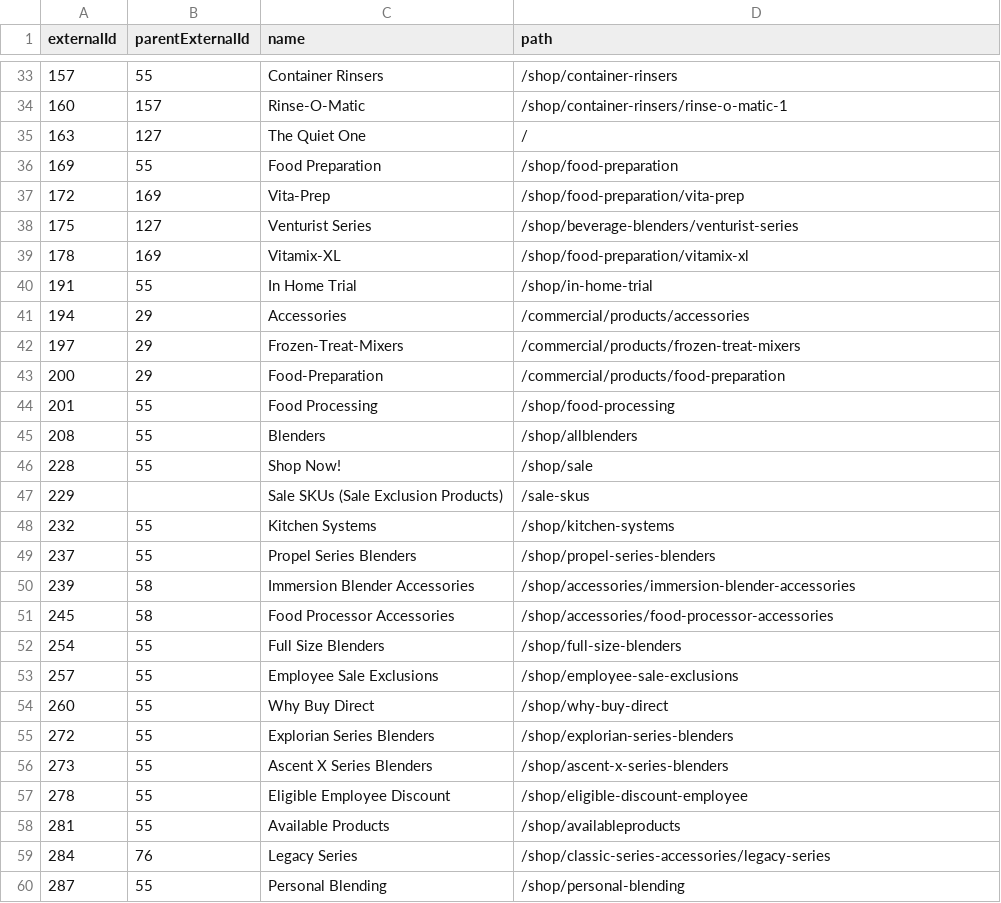
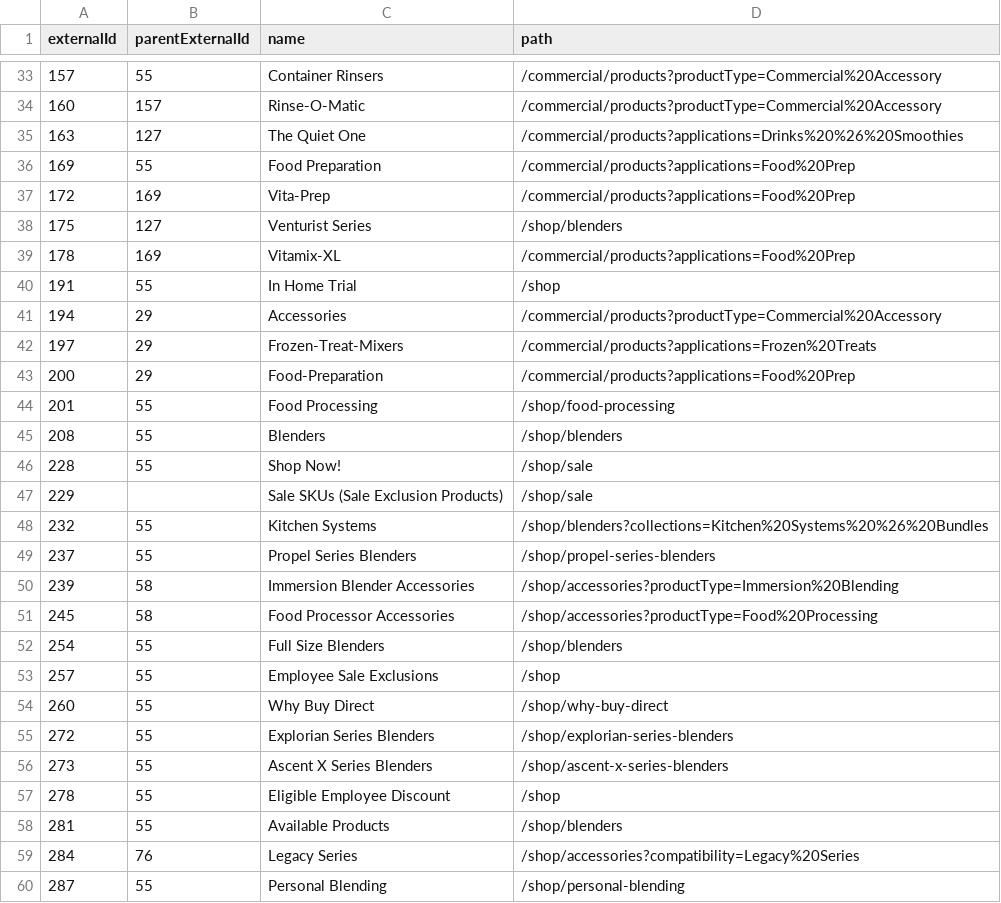
Before and after one commit to aemsites/vitamix-forms, a TSV file: dev/bv-categories.categories.tsv, drawn as a sheet; only a part is shown, gaps mark what is left out; the diff covers the shown part only.

Commit message:
fix(feeds): map bazaarvoice category pages without an Edge page to live pages
dev/bv-category-paths.json replaces legacy category paths that 404 on the Edge site with live pages or product-list filters; applied when the sheet is regenerated.

```diff
--- a/dev/bv-categories.categories.tsv
+++ b/dev/bv-categories.categories.tsv
@@ -33,22 +33,22 @@ externalId	parentExternalId	name	path
-157	55	Container Rinsers	/shop/container-rinsers
-160	157	Rinse-O-Matic	/shop/container-rinsers/rinse-o-matic-1
-163	127	The Quiet One	/
-169	55	Food Preparation	/shop/food-preparation
-172	169	Vita-Prep	/shop/food-preparation/vita-prep
-175	127	Venturist Series	/shop/beverage-blenders/venturist-series
-178	169	Vitamix-XL	/shop/food-preparation/vitamix-xl
-191	55	In Home Trial	/shop/in-home-trial
-194	29	Accessories	/commercial/products/accessories
-197	29	Frozen-Treat-Mixers	/commercial/products/frozen-treat-mixers
-200	29	Food-Preparation	/commercial/products/food-preparation
+157	55	Container Rinsers	/commercial/products?productType=Commercial%20Accessory
+160	157	Rinse-O-Matic	/commercial/products?productType=Commercial%20Accessory
+163	127	The Quiet One	/commercial/products?applications=Drinks%20%26%20Smoothies
+169	55	Food Preparation	/commercial/products?applications=Food%20Prep
+172	169	Vita-Prep	/commercial/products?applications=Food%20Prep
+175	127	Venturist Series	/shop/blenders
+178	169	Vitamix-XL	/commercial/products?applications=Food%20Prep
+191	55	In Home Trial	/shop
+194	29	Accessories	/commercial/products?productType=Commercial%20Accessory
+197	29	Frozen-Treat-Mixers	/commercial/products?applications=Frozen%20Treats
+200	29	Food-Preparation	/commercial/products?applications=Food%20Prep
 201	55	Food Processing	/shop/food-processing
-208	55	Blenders	/shop/allblenders
+208	55	Blenders	/shop/blenders
 228	55	Shop Now!	/shop/sale
-229		Sale SKUs (Sale Exclusion Products)	/sale-skus
-232	55	Kitchen Systems	/shop/kitchen-systems
+229		Sale SKUs (Sale Exclusion Products)	/shop/sale
+232	55	Kitchen Systems	/shop/blenders?collections=Kitchen%20Systems%20%26%20Bundles
 237	55	Propel Series Blenders	/shop/propel-series-blenders
-239	58	Immersion Blender Accessories	/shop/accessories/immersion-blender-accessories
-245	58	Food Processor Accessories	/shop/accessories/food-processor-accessories
-254	55	Full Size Blenders	/shop/full-size-blenders
-257	55	Employee Sale Exclusions	/shop/employee-sale-exclusions
+239	58	Immersion Blender Accessories	/shop/accessories?productType=Immersion%20Blending
+245	58	Food Processor Accessories	/shop/accessories?productType=Food%20Processing
+254	55	Full Size Blenders	/shop/blenders
+257	55	Employee Sale Exclusions	/shop
 260	55	Why Buy Direct	/shop/why-buy-direct
@@ -56,5 +56,5 @@ externalId	parentExternalId	name	path
 273	55	Ascent X Series Blenders	/shop/ascent-x-series-blenders
-278	55	Eligible Employee Discount	/shop/eligible-discount-employee
-281	55	Available Products	/shop/availableproducts
-284	76	Legacy Series	/shop/classic-series-accessories/legacy-series
+278	55	Eligible Employee Discount	/shop
+281	55	Available Products	/shop/blenders
+284	76	Legacy Series	/shop/accessories?compatibility=Legacy%20Series
 287	55	Personal Blending	/shop/personal-blending
```
Also changed, not shown: 23 edited cells elsewhere in this file, 3 other files.
